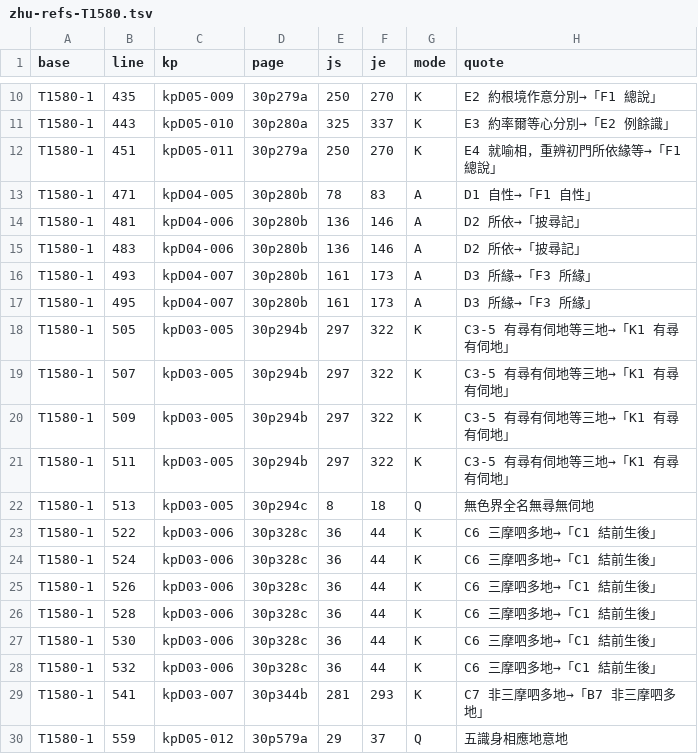
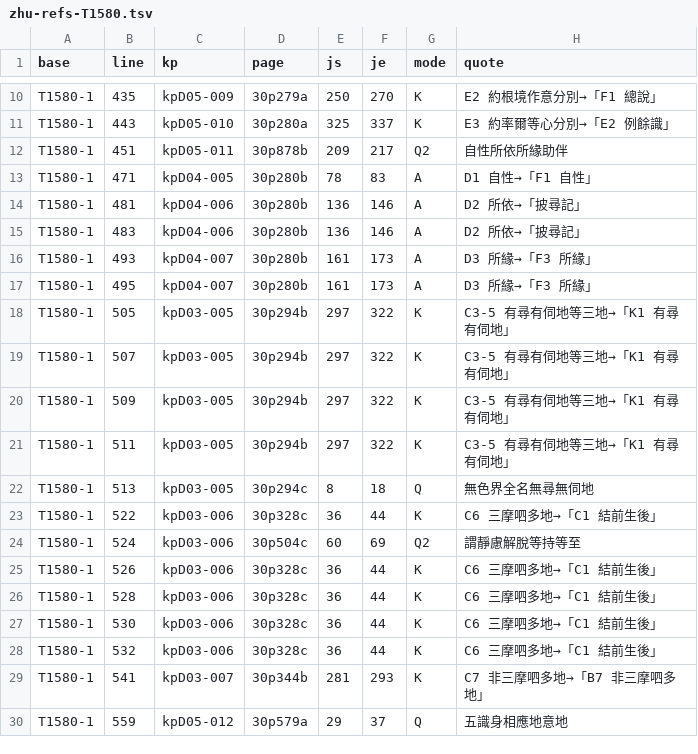
Before and after one commit to accelon/yogacarabhumi-dila, a TSV file: link-audit/data/zhu-refs-T1580.tsv, drawn as a sheet; only a part is shown, gaps mark what is left out.

```diff
--- a/link-audit/data/zhu-refs-T1580.tsv
+++ b/link-audit/data/zhu-refs-T1580.tsv
@@ -11,3 +11,3 @@ T1580-1	435	kpD05-009	30p279a	250	270	K	E2 約根境作意分別→「F1 總說
 T1580-1	443	kpD05-010	30p280a	325	337	K	E3 約率爾等心分別→「E2 例餘識」
-T1580-1	451	kpD05-011	30p279a	250	270	K	E4 就喻相，重辨初門所依緣等→「F1 總說」
+T1580-1	451	kpD05-011	30p878b	209	217	Q2	自性所依所緣助伴
 T1580-1	471	kpD04-005	30p280b	78	83	A	D1 自性→「F1 自性」
@@ -23,3 +23,3 @@ T1580-1	513	kpD03-005	30p294c	8	18	Q	無色界全名無尋無伺地
 T1580-1	522	kpD03-006	30p328c	36	44	K	C6 三摩呬多地→「C1 結前生後」
-T1580-1	524	kpD03-006	30p328c	36	44	K	C6 三摩呬多地→「C1 結前生後」
+T1580-1	524	kpD03-006	30p504c	60	69	Q2	謂靜慮解脫等持等至
 T1580-1	526	kpD03-006	30p328c	36	44	K	C6 三摩呬多地→「C1 結前生後」
```
Also changed, not shown: link-audit/data/zhu-refs-T1829.tsv, link-audit/data/zhu-refs-T2801.tsv, 21 other files.
